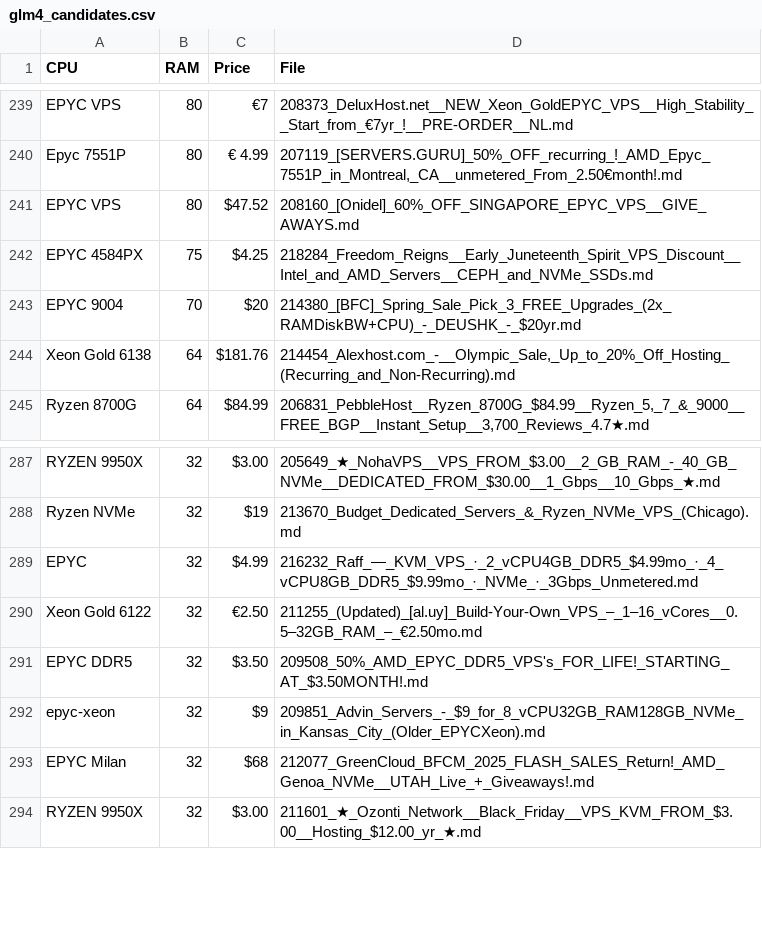
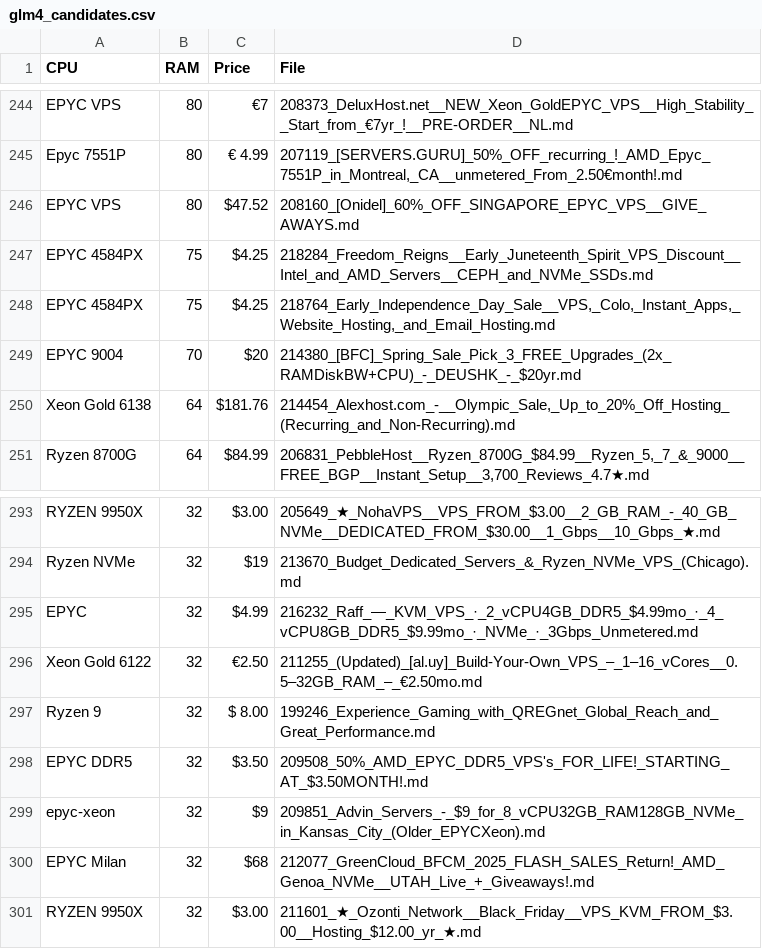
Before and after one commit to senpai-dei/server-signal-archive, a CSV file: glm4_candidates.csv, drawn as a sheet; only a part is shown, gaps mark what is left out; the diff covers the shown part only; the diff names each change by its address in the sheet, - before the commit and + after, or states it on an @@ line.

```diff
--- a/glm4_candidates.csv
+++ b/glm4_candidates.csv
+row 248: EPYC 4584PX | 75 | $4.25 | 218764_Early_Independence_Day_Sale__VPS,_Colo,_Instant_Apps,_Website_Hosting,_and_Email_Hosting.md
+row 297: Ryzen 9 | 32 | $ 8.00 | 199246_Experience_Gaming_with_QREGnet_Global_Reach_and_Great_Performance.md
```
Also changed, not shown: 5 added rows elsewhere in this file, 16 other files.
